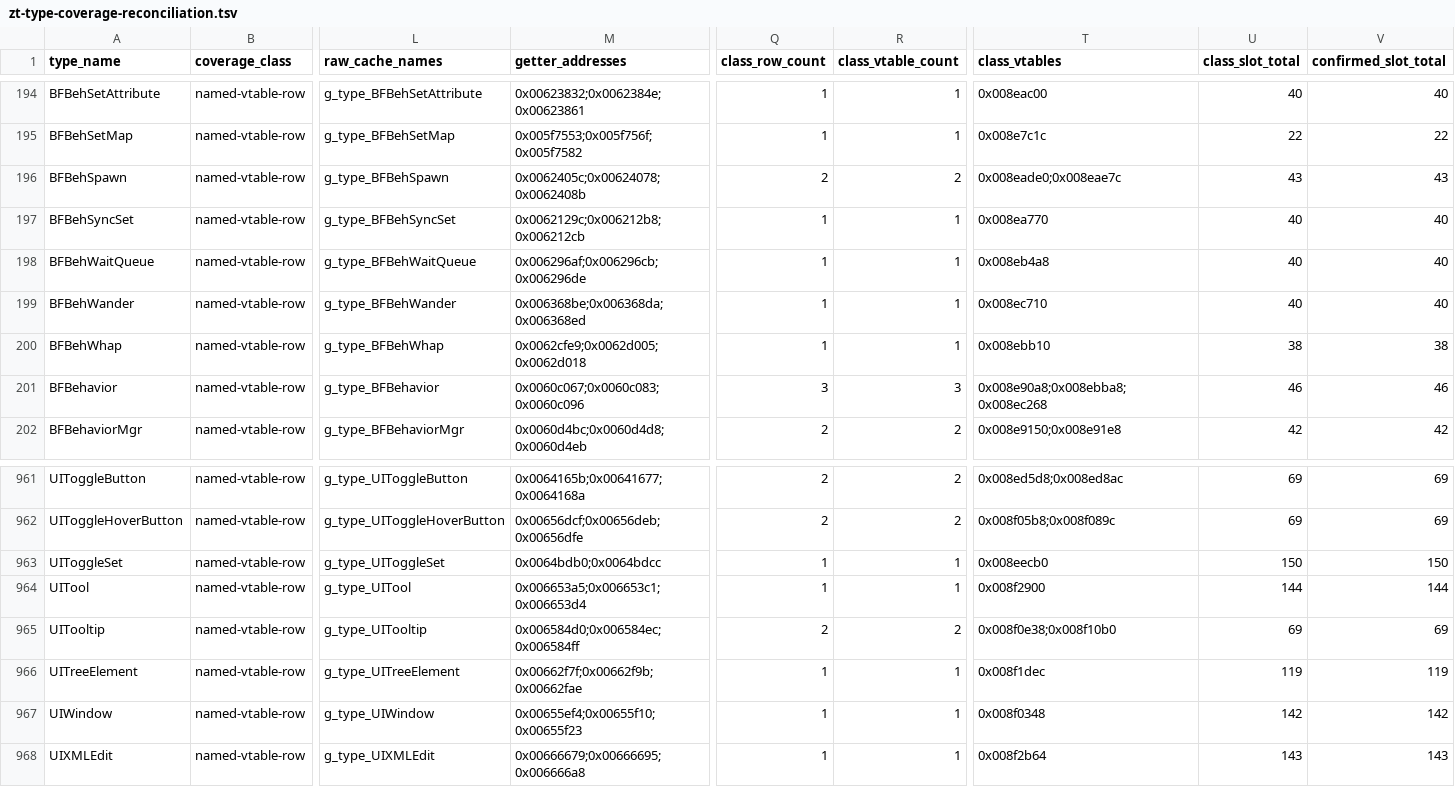
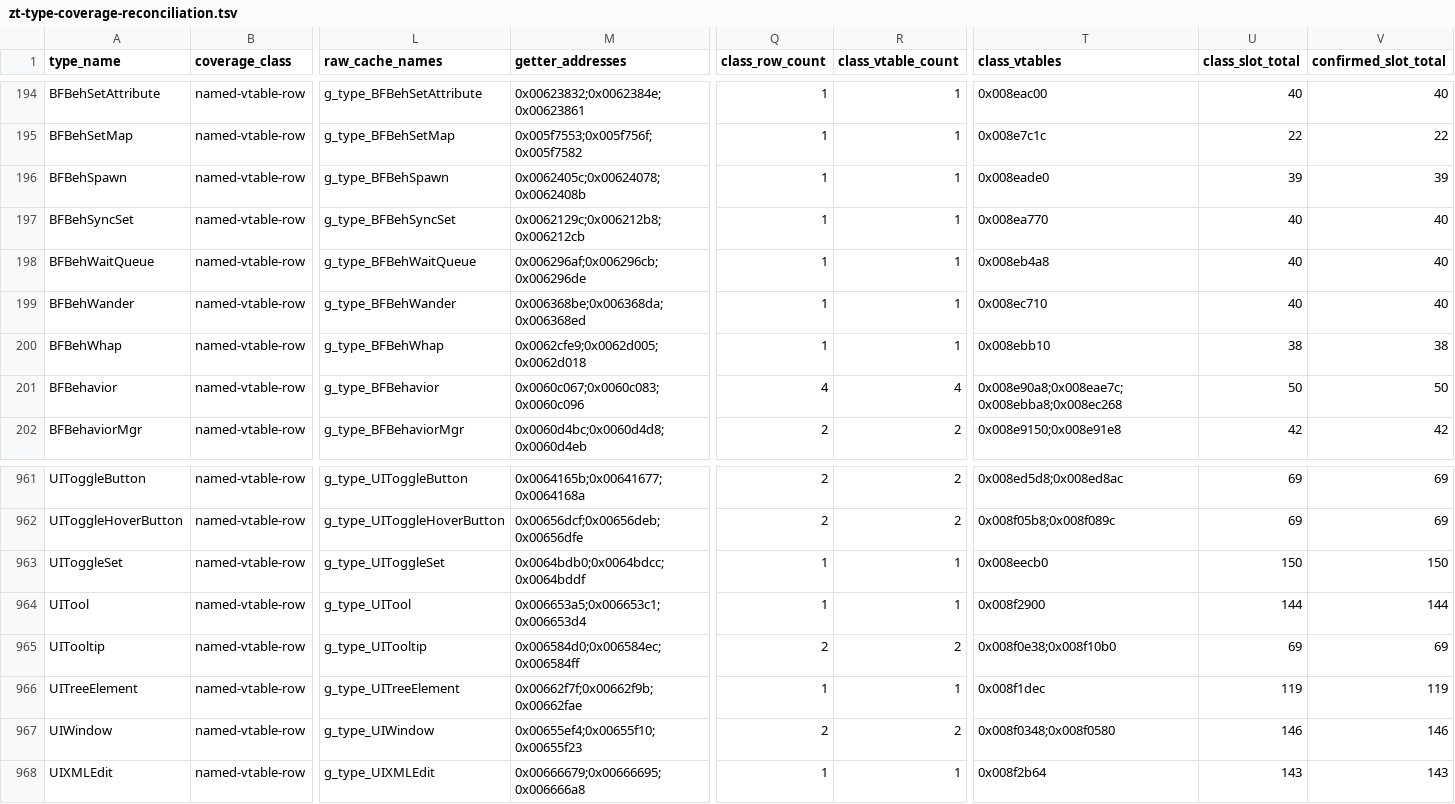
Before and after one commit to overyonder/over-yonder.tech, a TSV file: openzt2/zt-type-coverage-reconciliation.tsv, drawn as a sheet; only a part is shown, gaps mark what is left out; the diff names each change by its address in the sheet, - before the commit and + after, or states it on an @@ line.

```diff
--- a/openzt2/zt-type-coverage-reconciliation.tsv
+++ b/openzt2/zt-type-coverage-reconciliation.tsv
-Q196 (class_row_count): 2
+Q196 (class_row_count): 1
-R196 (class_vtable_count): 2
+R196 (class_vtable_count): 1
-T196 (class_vtables): 0x008eade0;0x008eae7c
+T196 (class_vtables): 0x008eade0
-U196 (class_slot_total): 43
+U196 (class_slot_total): 39
-V196 (confirmed_slot_total): 43
+V196 (confirmed_slot_total): 39
-Q201 (class_row_count): 3
+Q201 (class_row_count): 4
-R201 (class_vtable_count): 3
+R201 (class_vtable_count): 4
-T201 (class_vtables): 0x008e90a8;0x008ebba8;0x008ec268
+T201 (class_vtables): 0x008e90a8;0x008eae7c;0x008ebba8;0x008ec268
-U201 (class_slot_total): 46
+U201 (class_slot_total): 50
-V201 (confirmed_slot_total): 46
+V201 (confirmed_slot_total): 50
-M963 (getter_addresses): 0x0064bdb0;0x0064bdcc
+M963 (getter_addresses): 0x0064bdb0;0x0064bdcc;0x0064bddf
-Q967 (class_row_count): 1
+Q967 (class_row_count): 2
-R967 (class_vtable_count): 1
+R967 (class_vtable_count): 2
-T967 (class_vtables): 0x008f0348
+T967 (class_vtables): 0x008f0348;0x008f0580
-U967 (class_slot_total): 142
+U967 (class_slot_total): 146
-V967 (confirmed_slot_total): 142
+V967 (confirmed_slot_total): 146
```
Also changed, not shown: 3 other files.
